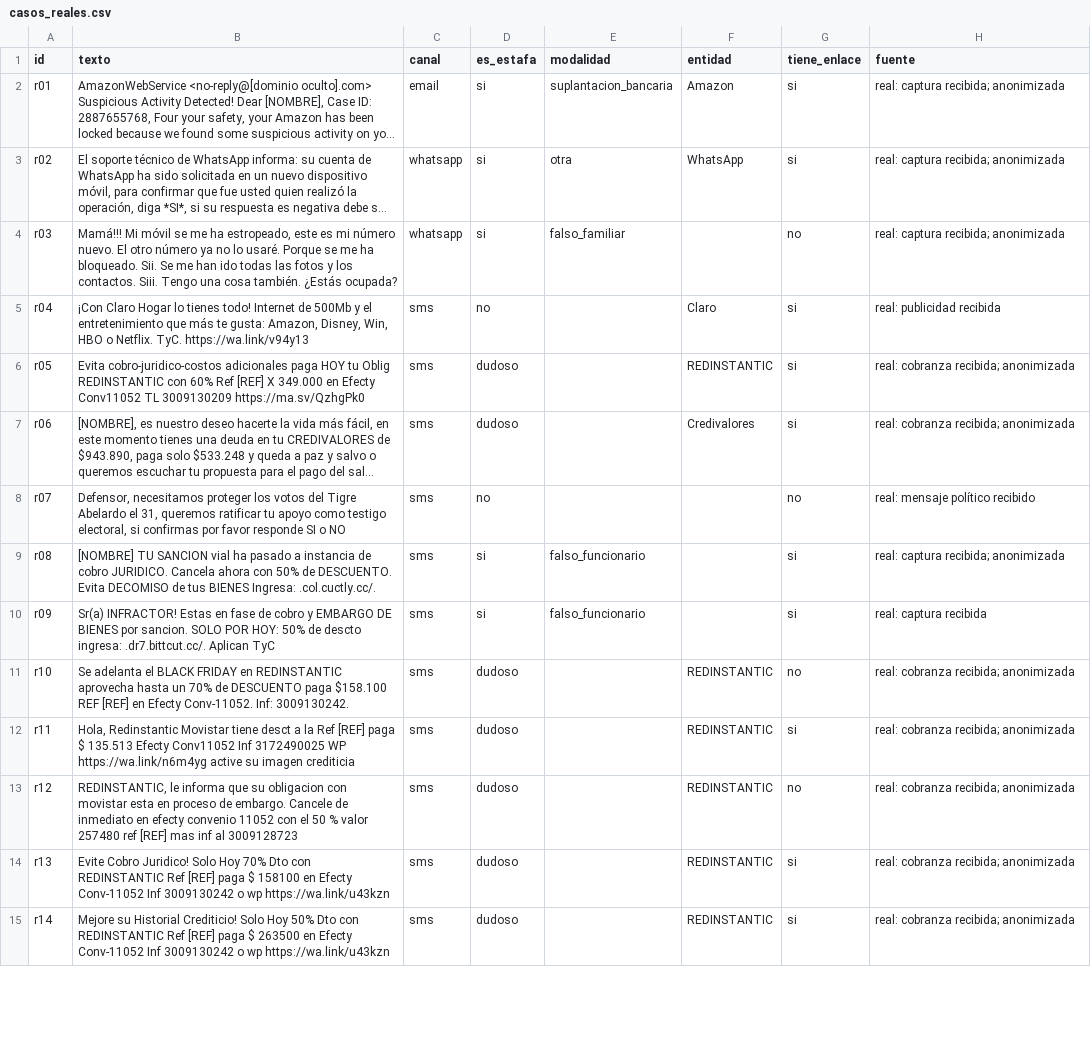
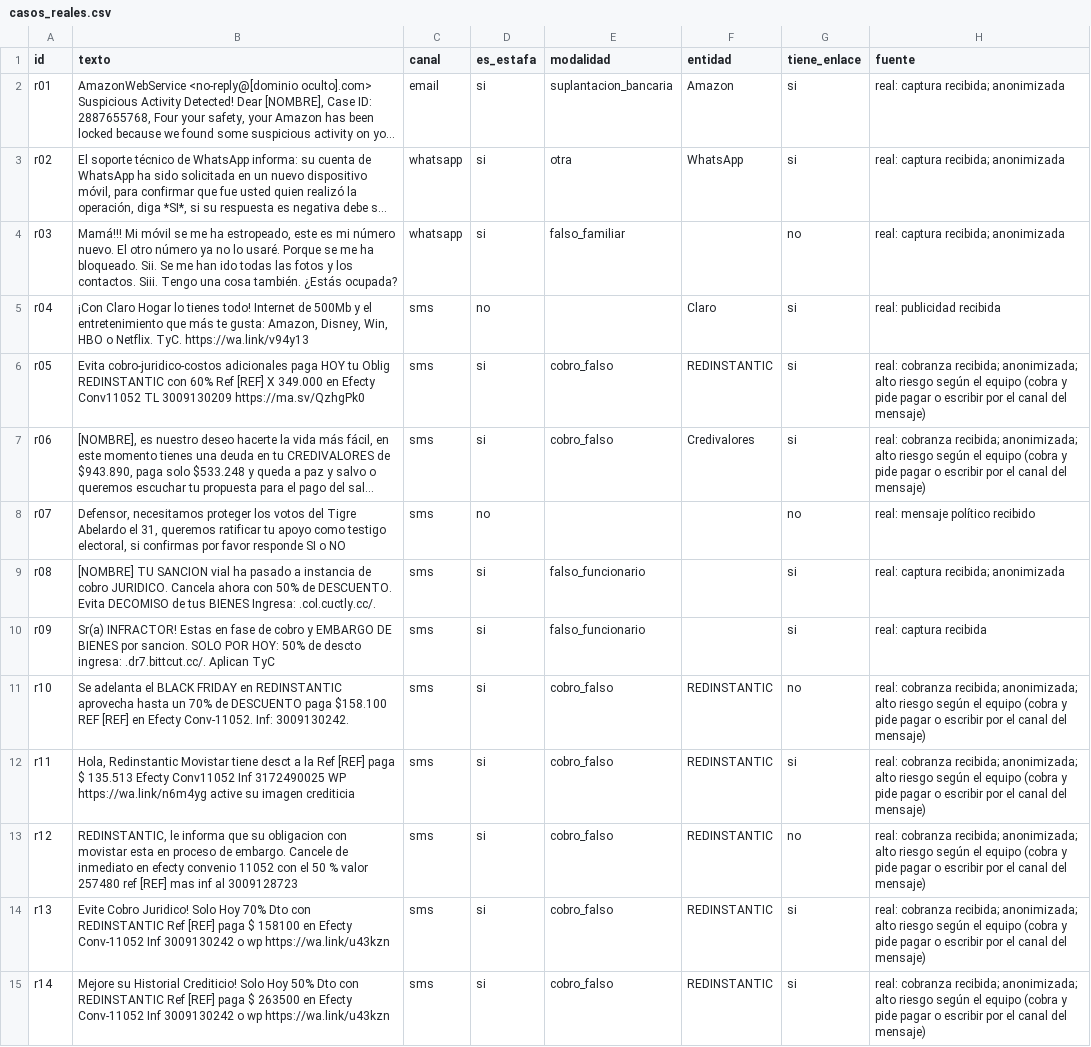
Before and after one commit to Mik17-sr/Desenmascara, a CSV file: datasets/casos_reales.csv, drawn as a sheet; only a part is shown; long unchanged cells end in …; the diff covers the shown part only; the diff names each change by its address in the sheet, - before the commit and + after, or states it on an @@ line.

```diff
--- a/datasets/casos_reales.csv
+++ b/datasets/casos_reales.csv
-D6:D7 (es_estafa): dudoso
+D6:D7 (es_estafa): si
-E6:E7 (modalidad): (empty)
+E6:E7 (modalidad): cobro_falso
-H6:H7 (fuente): …cobranza recibida; anonimizada
+H6:H7 (fuente): …cobranza recibida; anonimizada; alto riesgo según el equipo (cobra y pide pagar o escribir por el canal del mensaje)
-D11:D15 (es_estafa): dudoso
+D11:D15 (es_estafa): si
-E11:E15 (modalidad): (empty)
+E11:E15 (modalidad): cobro_falso
-H11:H15 (fuente): …cobranza recibida; anonimizada
+H11:H15 (fuente): …cobranza recibida; anonimizada; alto riesgo según el equipo (cobra y pide pagar o escribir por el canal del mensaje)
```
Also changed, not shown: 21 edited cells elsewhere in this file, 3 other files.
